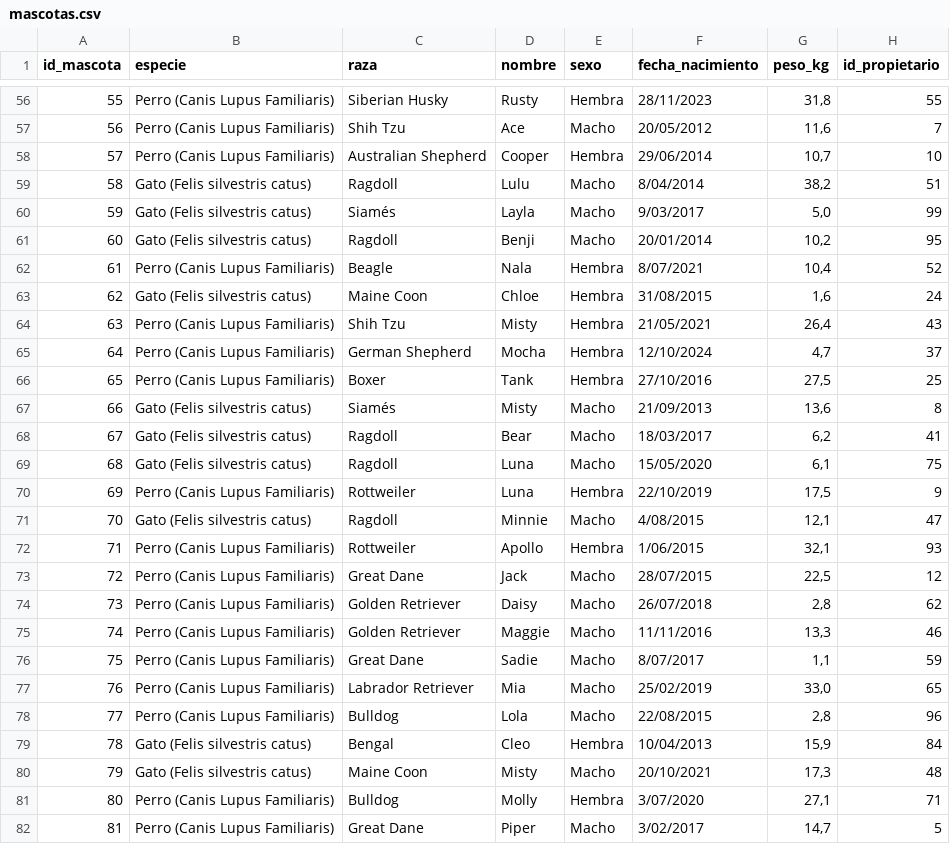
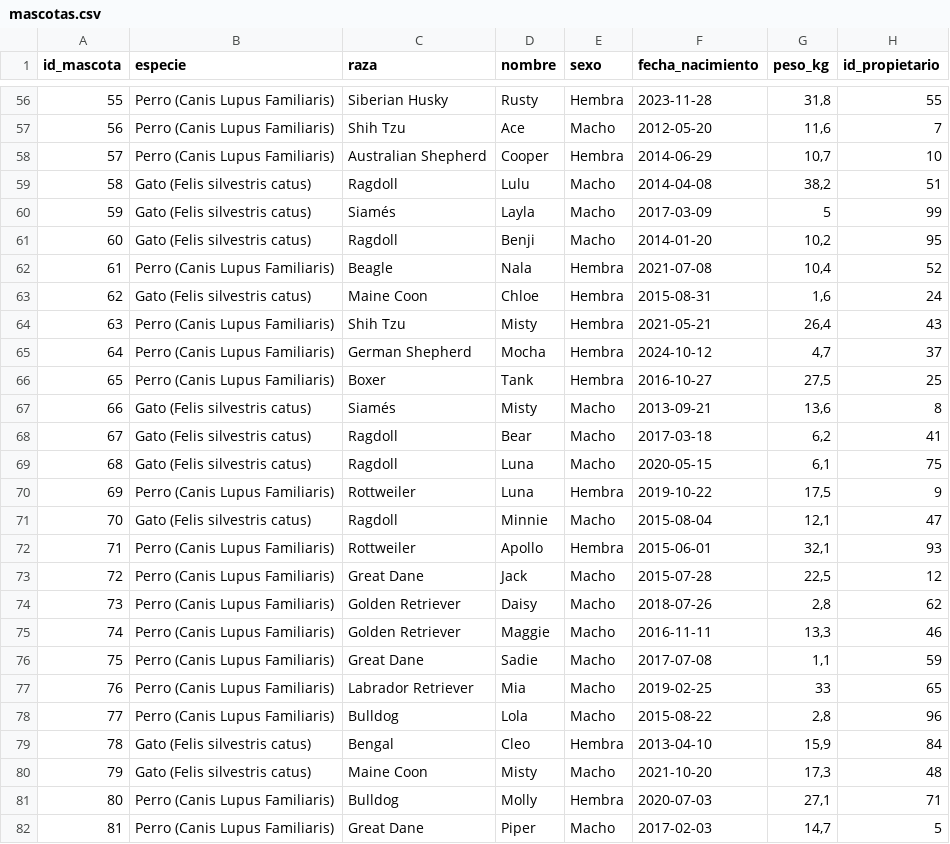
Before and after one commit to Sebastianherrera2021/TRABAJO_1_CURSO_2_ANALISIS_DATOS, a CSV file: Tablas/mascotas.csv, drawn as a sheet; only a part is shown, gaps mark what is left out; the diff covers the shown part only.

```diff
--- a/Tablas/mascotas.csv
+++ b/Tablas/mascotas.csv
@@ -56,27 +56,27 @@ id_mascota;especie;raza;nombre;sexo;fecha_nacimiento;peso_kg;id_propietario
-55;Perro (Canis Lupus Familiaris);Siberian Husky;Rusty;Hembra;28/11/2023;31,8;55
-56;Perro (Canis Lupus Familiaris);Shih Tzu;Ace;Macho;20/05/2012;11,6;7
-57;Perro (Canis Lupus Familiaris);Australian Shepherd;Cooper;Hembra;29/06/2014;10,7;10
-58;Gato (Felis silvestris catus);Ragdoll;Lulu;Macho;8/04/2014;38,2;51
-59;Gato (Felis silvestris catus);Siamés;Layla;Macho;9/03/2017;5,0;99
-60;Gato (Felis silvestris catus);Ragdoll;Benji;Macho;20/01/2014;10,2;95
-61;Perro (Canis Lupus Familiaris);Beagle;Nala;Hembra;8/07/2021;10,4;52
-62;Gato (Felis silvestris catus);Maine Coon;Chloe;Hembra;31/08/2015;1,6;24
-63;Perro (Canis Lupus Familiaris);Shih Tzu;Misty;Hembra;21/05/2021;26,4;43
-64;Perro (Canis Lupus Familiaris);German Shepherd;Mocha;Hembra;12/10/2024;4,7;37
-65;Perro (Canis Lupus Familiaris);Boxer;Tank;Hembra;27/10/2016;27,5;25
-66;Gato (Felis silvestris catus);Siamés;Misty;Macho;21/09/2013;13,6;8
-67;Gato (Felis silvestris catus);Ragdoll;Bear;Macho;18/03/2017;6,2;41
-68;Gato (Felis silvestris catus);Ragdoll;Luna;Macho;15/05/2020;6,1;75
-69;Perro (Canis Lupus Familiaris);Rottweiler;Luna;Hembra;22/10/2019;17,5;9
-70;Gato (Felis silvestris catus);Ragdoll;Minnie;Macho;4/08/2015;12,1;47
-71;Perro (Canis Lupus Familiaris);Rottweiler;Apollo;Hembra;1/06/2015;32,1;93
-72;Perro (Canis Lupus Familiaris);Great Dane;Jack;Macho;28/07/2015;22,5;12
-73;Perro (Canis Lupus Familiaris);Golden Retriever;Daisy;Macho;26/07/2018;2,8;62
-74;Perro (Canis Lupus Familiaris);Golden Retriever;Maggie;Macho;11/11/2016;13,3;46
-75;Perro (Canis Lupus Familiaris);Great Dane;Sadie;Macho;8/07/2017;1,1;59
-76;Perro (Canis Lupus Familiaris);Labrador Retriever;Mia;Macho;25/02/2019;33,0;65
-77;Perro (Canis Lupus Familiaris);Bulldog;Lola;Macho;22/08/2015;2,8;96
-78;Gato (Felis silvestris catus);Bengal;Cleo;Hembra;10/04/2013;15,9;84
-79;Gato (Felis silvestris catus);Maine Coon;Misty;Macho;20/10/2021;17,3;48
-80;Perro (Canis Lupus Familiaris);Bulldog;Molly;Hembra;3/07/2020;27,1;71
-81;Perro (Canis Lupus Familiaris);Great Dane;Piper;Macho;3/02/2017;14,7;5
+55;Perro (Canis Lupus Familiaris);Siberian Husky;Rusty;Hembra;2023-11-28;31,8;55
+56;Perro (Canis Lupus Familiaris);Shih Tzu;Ace;Macho;2012-05-20;11,6;7
+57;Perro (Canis Lupus Familiaris);Australian Shepherd;Cooper;Hembra;2014-06-29;10,7;10
+58;Gato (Felis silvestris catus);Ragdoll;Lulu;Macho;2014-04-08;38,2;51
+59;Gato (Felis silvestris catus);Siamés;Layla;Macho;2017-03-09;5;99
+60;Gato (Felis silvestris catus);Ragdoll;Benji;Macho;2014-01-20;10,2;95
+61;Perro (Canis Lupus Familiaris);Beagle;Nala;Hembra;2021-07-08;10,4;52
+62;Gato (Felis silvestris catus);Maine Coon;Chloe;Hembra;2015-08-31;1,6;24
+63;Perro (Canis Lupus Familiaris);Shih Tzu;Misty;Hembra;2021-05-21;26,4;43
+64;Perro (Canis Lupus Familiaris);German Shepherd;Mocha;Hembra;2024-10-12;4,7;37
+65;Perro (Canis Lupus Familiaris);Boxer;Tank;Hembra;2016-10-27;27,5;25
+66;Gato (Felis silvestris catus);Siamés;Misty;Macho;2013-09-21;13,6;8
+67;Gato (Felis silvestris catus);Ragdoll;Bear;Macho;2017-03-18;6,2;41
+68;Gato (Felis silvestris catus);Ragdoll;Luna;Macho;2020-05-15;6,1;75
+69;Perro (Canis Lupus Familiaris);Rottweiler;Luna;Hembra;2019-10-22;17,5;9
+70;Gato (Felis silvestris catus);Ragdoll;Minnie;Macho;2015-08-04;12,1;47
+71;Perro (Canis Lupus Familiaris);Rottweiler;Apollo;Hembra;2015-06-01;32,1;93
+72;Perro (Canis Lupus Familiaris);Great Dane;Jack;Macho;2015-07-28;22,5;12
+73;Perro (Canis Lupus Familiaris);Golden Retriever;Daisy;Macho;2018-07-26;2,8;62
+74;Perro (Canis Lupus Familiaris);Golden Retriever;Maggie;Macho;2016-11-11;13,3;46
+75;Perro (Canis Lupus Familiaris);Great Dane;Sadie;Macho;2017-07-08;1,1;59
+76;Perro (Canis Lupus Familiaris);Labrador Retriever;Mia;Macho;2019-02-25;33;65
+77;Perro (Canis Lupus Familiaris);Bulldog;Lola;Macho;2015-08-22;2,8;96
+78;Gato (Felis silvestris catus);Bengal;Cleo;Hembra;2013-04-10;15,9;84
+79;Gato (Felis silvestris catus);Maine Coon;Misty;Macho;2021-10-20;17,3;48
+80;Perro (Canis Lupus Familiaris);Bulldog;Molly;Hembra;2020-07-03;27,1;71
+81;Perro (Canis Lupus Familiaris);Great Dane;Piper;Macho;2017-02-03;14,7;5
```
Also changed, not shown: 79 edited cells elsewhere in this file.
